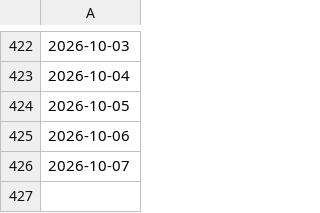
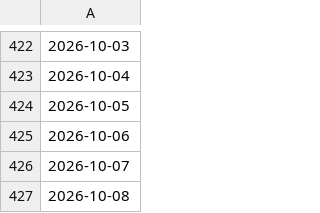
Before and after one commit to joshuakingsland/claude-diamond, a CSV file: data/statcast/no_games.csv, drawn as a sheet; only a part is shown, gaps mark what is left out; the diff names each change by its address in the sheet, - before the commit and + after, or states it on an @@ line.

```diff
--- a/data/statcast/no_games.csv
+++ b/data/statcast/no_games.csv
+row 427: 2026-10-08
```
Also changed, not shown: data/lines_upcoming.csv, 2 other files.
